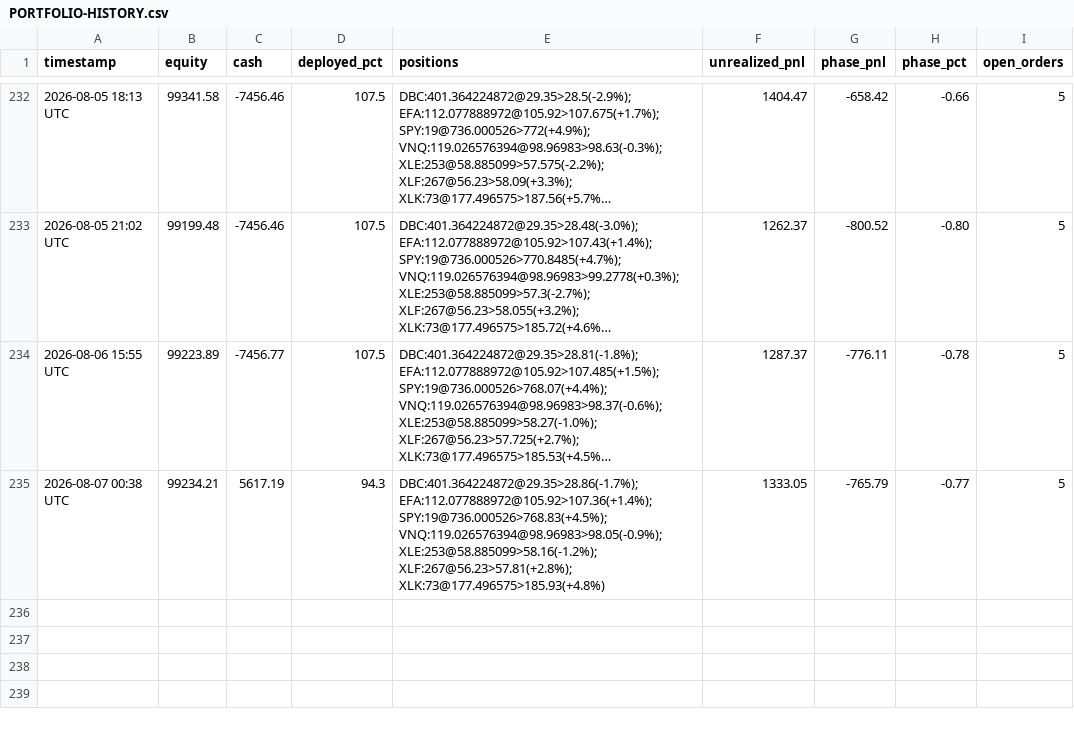
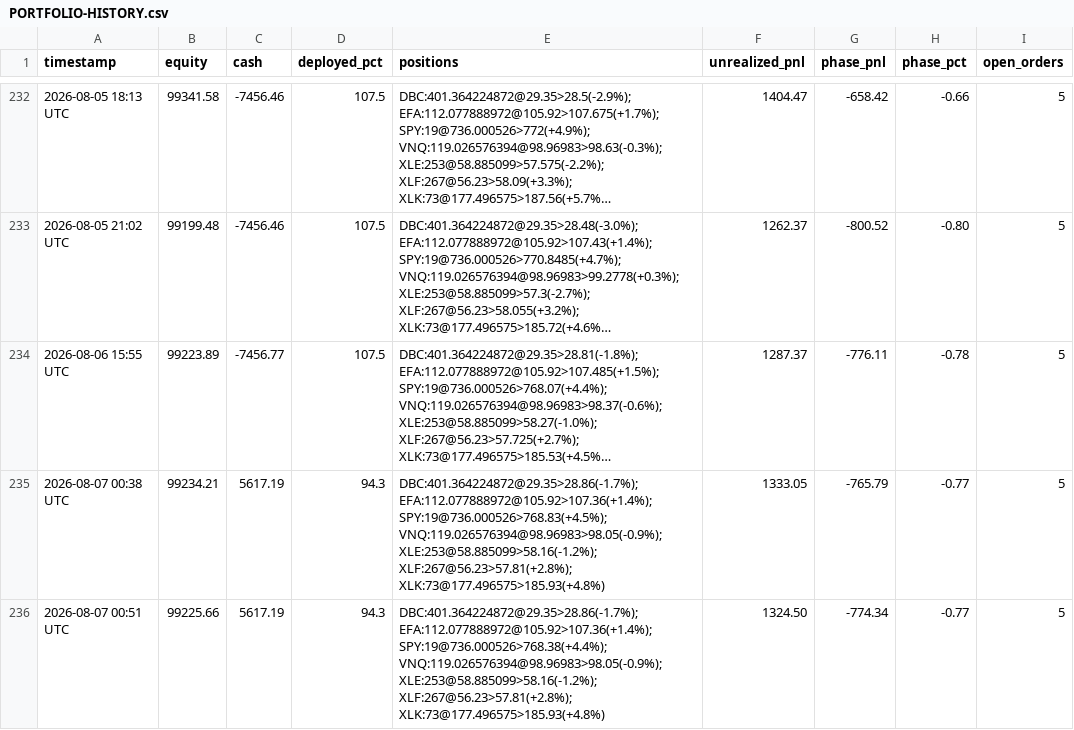
Before and after one commit to souhail123456/trading-bot, a CSV file: memory/PORTFOLIO-HISTORY.csv, drawn as a sheet; only a part is shown, gaps mark what is left out; long unchanged cells end in ….

```diff
--- a/memory/PORTFOLIO-HISTORY.csv
+++ b/memory/PORTFOLIO-HISTORY.csv
@@ -235 +235,2 @@ timestamp,equity,cash,deployed_pct,positions,unrealized_pnl,phase_pnl,phase_pct,
 2026-08-07 00:38 UTC,99234.21,5617.19,94.3,DBC:401.364224872@29.35>28.86(-1.7%); EFA:112.077888972@105.92>107.36(+1.4%); SPY:19@736.000526>768.83(+4.5%); VNQ:119.026576394@98.96983>98.05(-0.9%); XLE:253@58.885099>58.16(-1.2%); XLF:267@56.23>57.81(+2.8%); XLK:73@177.496575>185.93(+4.8%),1333.05,-765.79,-0.77,5
+2026-08-07 00:51 UTC,99225.66,5617.19,94.3,DBC:401.364224872@29.35>28.86(-1.7%); EFA:112.077888972@105.92>107.36(+1.4%); SPY:19@736.000526>768.38(+4.4%); VNQ:119.026576394@98.96983>98.05(-0.9%); XLE:253@58.885099>58.16(-1.2%); XLF:267@56.23>57.81(+2.8%); XLK:73@177.496575>185.93(+4.8%),1324.50,-774.34,-0.77,5
```
Also changed, not shown: 1 other file.
